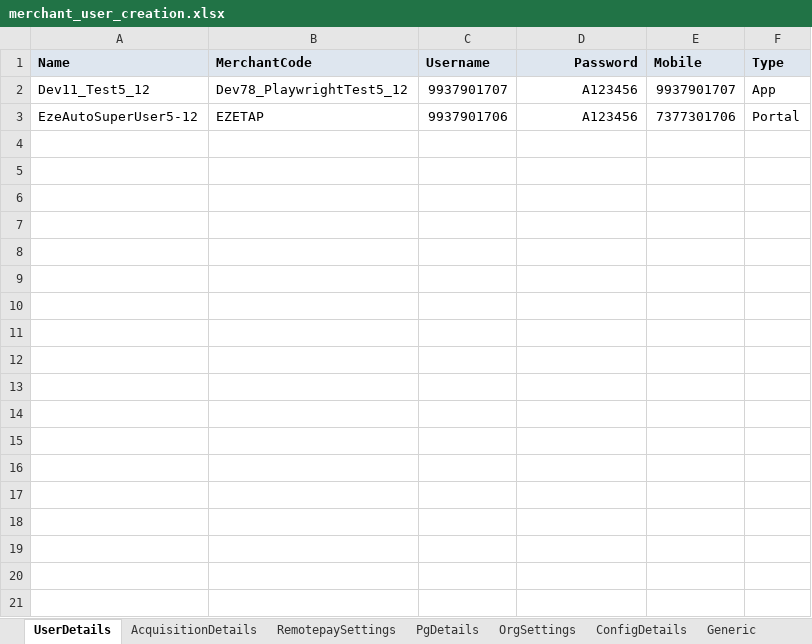
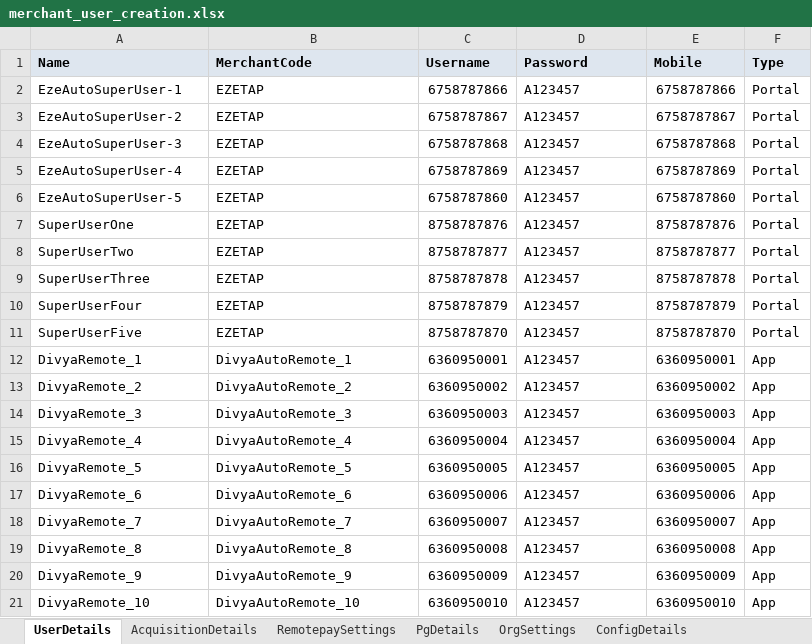
Before and after one commit to tularamsa1/ezeauto-rearch-automation-claude, an Excel workbook: DataProvider/merchant_user_creation.xlsx, sheet UserDetails, drawn as a sheet; values as stored, in another font and other column widths than the file's, no borders; removed rows and columns are numbered as before the commit, all else as after; the diff names each change by its address in the sheet, - before the commit and + after, or states it on an @@ line.

Commit message:
update test case excel and config.ini file

```diff
--- a/DataProvider/merchant_user_creation.xlsx (sheet UserDetails)
+++ b/DataProvider/merchant_user_creation.xlsx (sheet UserDetails)
-sheet tab: Generic
-D1 alignment: right
+D1 alignment: left
-row 2: Dev11_Test5_12 | Dev78_PlaywrightTest5_12 | 9937901707 | A123456 | 9937901707 | App
-A2 (Name): EzeAutoSuperUser5-12
+A2 (Name): EzeAutoSuperUser-1
-C2 (Username): 9937901706
+C2 (Username): 6758787866
-D2 (Password): A123456
+D2 (Password): A123457
-D2 alignment: right
+D2 alignment: left
-E2 (Mobile): 7377301706
+E2 (Mobile): 6758787866
+row 3: EzeAutoSuperUser-2 | EZETAP | 6758787867 | A123457 | 6758787867 | Portal
+row 4: EzeAutoSuperUser-3 | EZETAP | 6758787868 | A123457 | 6758787868 | Portal
+row 5: EzeAutoSuperUser-4 | EZETAP | 6758787869 | A123457 | 6758787869 | Portal
+row 6: EzeAutoSuperUser-5 | EZETAP | 6758787860 | A123457 | 6758787860 | Portal
+row 7: SuperUserOne | EZETAP | 8758787876 | A123457 | 8758787876 | Portal
+row 8: SuperUserTwo | EZETAP | 8758787877 | A123457 | 8758787877 | Portal
+row 9: SuperUserThree | EZETAP | 8758787878 | A123457 | 8758787878 | Portal
+row 10: SuperUserFour | EZETAP | 8758787879 | A123457 | 8758787879 | Portal
+row 11: SuperUserFive | EZETAP | 8758787870 | A123457 | 8758787870 | Portal
+row 12: DivyaRemote_1 | DivyaAutoRemote_1 | 6360950001 | A123457 | 6360950001 | App
+row 13: DivyaRemote_2 | DivyaAutoRemote_2 | 6360950002 | A123457 | 6360950002 | App
+row 14: DivyaRemote_3 | DivyaAutoRemote_3 | 6360950003 | A123457 | 6360950003 | App
+row 15: DivyaRemote_4 | DivyaAutoRemote_4 | 6360950004 | A123457 | 6360950004 | App
+row 16: DivyaRemote_5 | DivyaAutoRemote_5 | 6360950005 | A123457 | 6360950005 | App
+row 17: DivyaRemote_6 | DivyaAutoRemote_6 | 6360950006 | A123457 | 6360950006 | App
+row 18: DivyaRemote_7 | DivyaAutoRemote_7 | 6360950007 | A123457 | 6360950007 | App
+row 19: DivyaRemote_8 | DivyaAutoRemote_8 | 6360950008 | A123457 | 6360950008 | App
+row 20: DivyaRemote_9 | DivyaAutoRemote_9 | 6360950009 | A123457 | 6360950009 | App
+row 21: DivyaRemote_10 | DivyaAutoRemote_10 | 6360950010 | A123457 | 6360950010 | App
```
Also changed, not shown: sheet AcquisitionDetails, sheet OrgSettings, sheet ConfigDetails, other sheet tabs, DataProvider/TestCasesDetail.xlsx, 3 other files.
